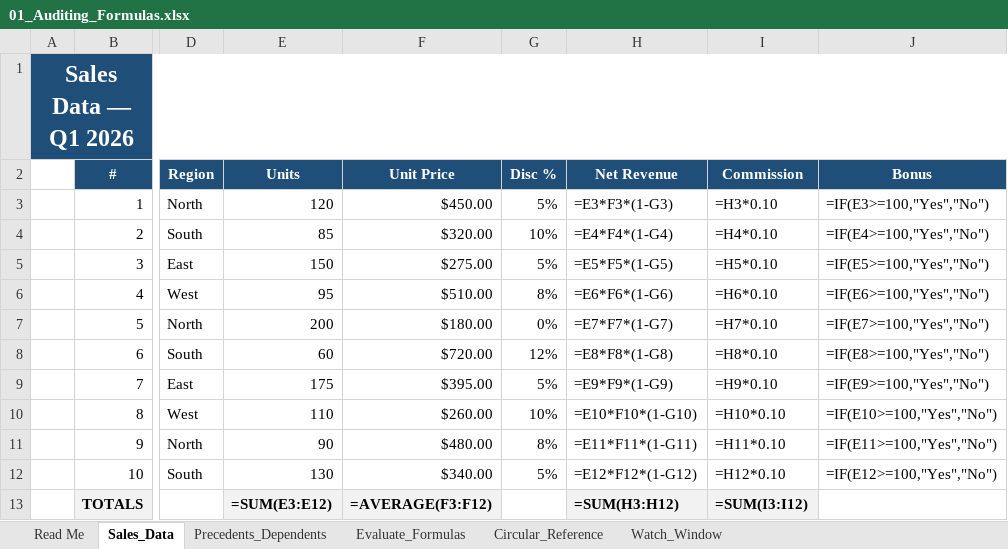
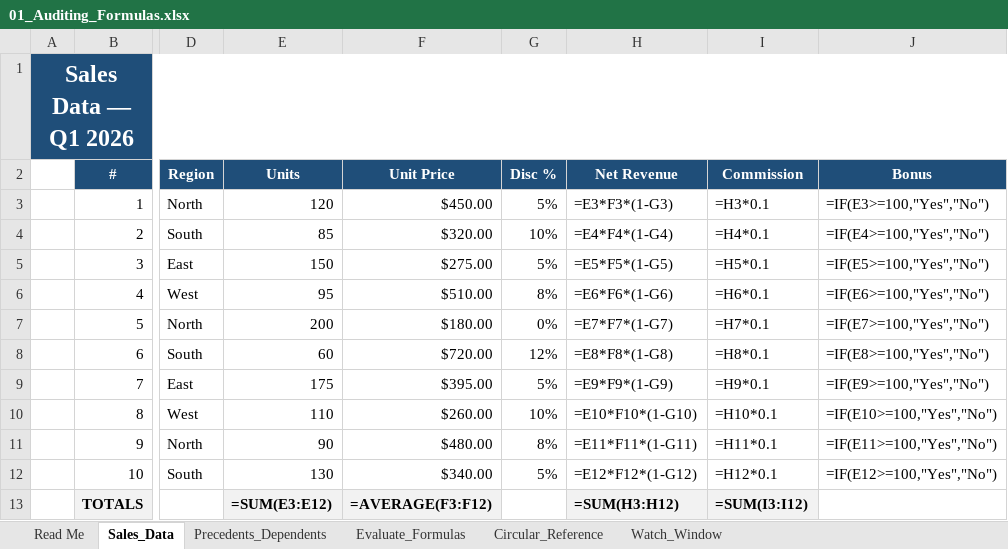
Before and after one commit to jjasser87/dtaexcel, an Excel workbook: rFLA300/chapter-08/01_Auditing_Formulas.xlsx, sheet Sales_Data, drawn as a sheet; only a part is shown, gaps mark what is left out; values as stored, in another font and other column widths than the file's, no borders; formulas are shown in place of their values; the diff names each change by its address in the sheet, - before the commit and + after, or states it on an @@ line.

Commit message:
Fix: LibreOffice-normalized xlsx to resolve Excel repair dialog

```diff
--- a/rFLA300/chapter-08/01_Auditing_Formulas.xlsx (sheet Sales_Data)
+++ b/rFLA300/chapter-08/01_Auditing_Formulas.xlsx (sheet Sales_Data)
-I3 (Commission): =H3*0.10
+I3 (Commission): =H3*0.1
-I4 (Commission): =H4*0.10
+I4 (Commission): =H4*0.1
-I5 (Commission): =H5*0.10
+I5 (Commission): =H5*0.1
-I6 (Commission): =H6*0.10
+I6 (Commission): =H6*0.1
-I7 (Commission): =H7*0.10
+I7 (Commission): =H7*0.1
-I8 (Commission): =H8*0.10
+I8 (Commission): =H8*0.1
-I9 (Commission): =H9*0.10
+I9 (Commission): =H9*0.1
-I10 (Commission): =H10*0.10
+I10 (Commission): =H10*0.1
-I11 (Commission): =H11*0.10
+I11 (Commission): =H11*0.1
-I12 (Commission): =H12*0.10
+I12 (Commission): =H12*0.1
```
